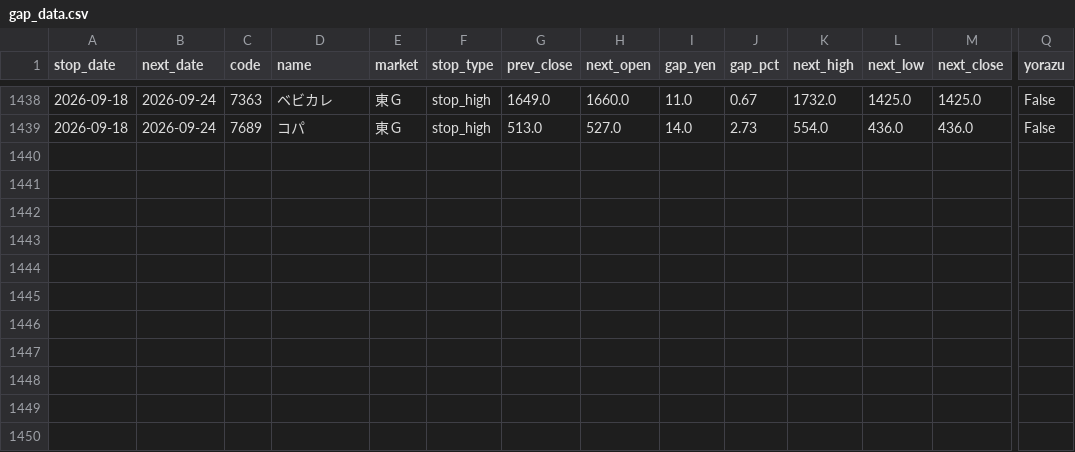
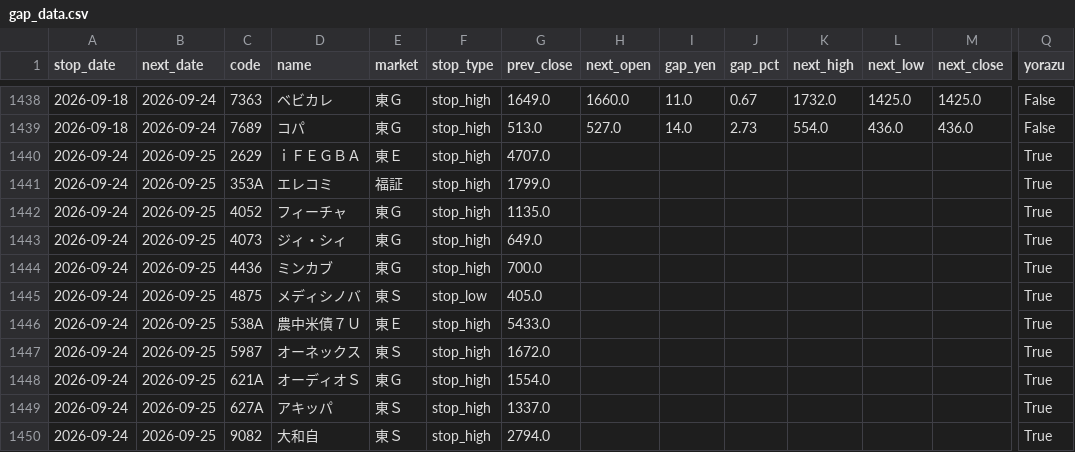
Before and after one commit to jpn-x/kabu-stop, a CSV file: data/gap_data.csv, drawn as a sheet; only a part is shown, gaps mark what is left out; rows hold the shown columns only; the diff names each change by its address in the sheet, - before the commit and + after, or states it on an @@ line.

```diff
--- a/data/gap_data.csv
+++ b/data/gap_data.csv
+row 1440: 2026-09-24 | 2026-09-25 | 2629 | ｉＦＥＧＢＡ | 東Ｅ | stop_high | 4707.0 |  |  |  |  |  |  | True
+row 1441: 2026-09-24 | 2026-09-25 | 353A | エレコミ | 福証 | stop_high | 1799.0 |  |  |  |  |  |  | True
+row 1442: 2026-09-24 | 2026-09-25 | 4052 | フィーチャ | 東Ｇ | stop_high | 1135.0 |  |  |  |  |  |  | True
+row 1443: 2026-09-24 | 2026-09-25 | 4073 | ジィ・シィ | 東Ｇ | stop_high | 649.0 |  |  |  |  |  |  | True
+row 1444: 2026-09-24 | 2026-09-25 | 4436 | ミンカブ | 東Ｇ | stop_high | 700.0 |  |  |  |  |  |  | True
+row 1445: 2026-09-24 | 2026-09-25 | 4875 | メディシノバ | 東Ｓ | stop_low | 405.0 |  |  |  |  |  |  | True
+row 1446: 2026-09-24 | 2026-09-25 | 538A | 農中米債７Ｕ | 東Ｅ | stop_high | 5433.0 |  |  |  |  |  |  | True
+row 1447: 2026-09-24 | 2026-09-25 | 5987 | オーネックス | 東Ｓ | stop_high | 1672.0 |  |  |  |  |  |  | True
+row 1448: 2026-09-24 | 2026-09-25 | 621A | オーディオＳ | 東Ｇ | stop_high | 1554.0 |  |  |  |  |  |  | True
+row 1449: 2026-09-24 | 2026-09-25 | 627A | アキッパ | 東Ｓ | stop_high | 1337.0 |  |  |  |  |  |  | True
+row 1450: 2026-09-24 | 2026-09-25 | 9082 | 大和自 | 東Ｓ | stop_high | 2794.0 |  |  |  |  |  |  | True
```
